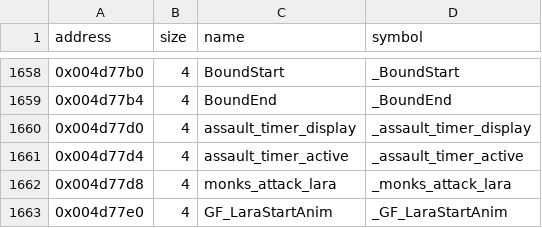
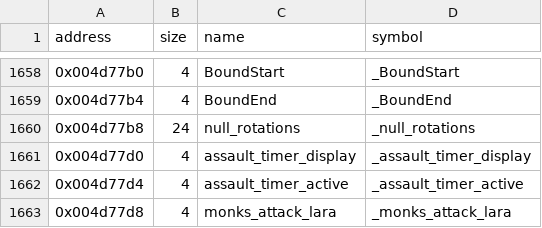
Before and after one commit to LostArtefacts/tr02, a CSV file: config/symbols.csv, drawn as a sheet; only a part is shown, gaps mark what is left out; the shorter side is filled out with more unchanged rows; the diff names each change by its address in the sheet, - before the commit and + after, or states it on an @@ line.

```diff
--- a/config/symbols.csv
+++ b/config/symbols.csv
+row 1660: 0x004d77b8 | 24 | null_rotations | _null_rotations
```
Also changed, not shown: 2 other files.
